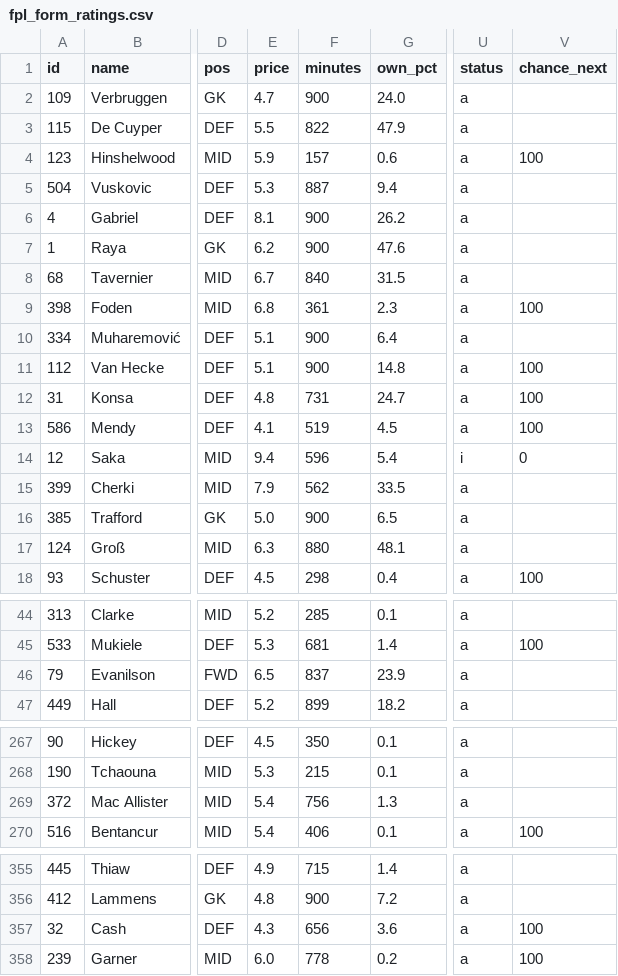
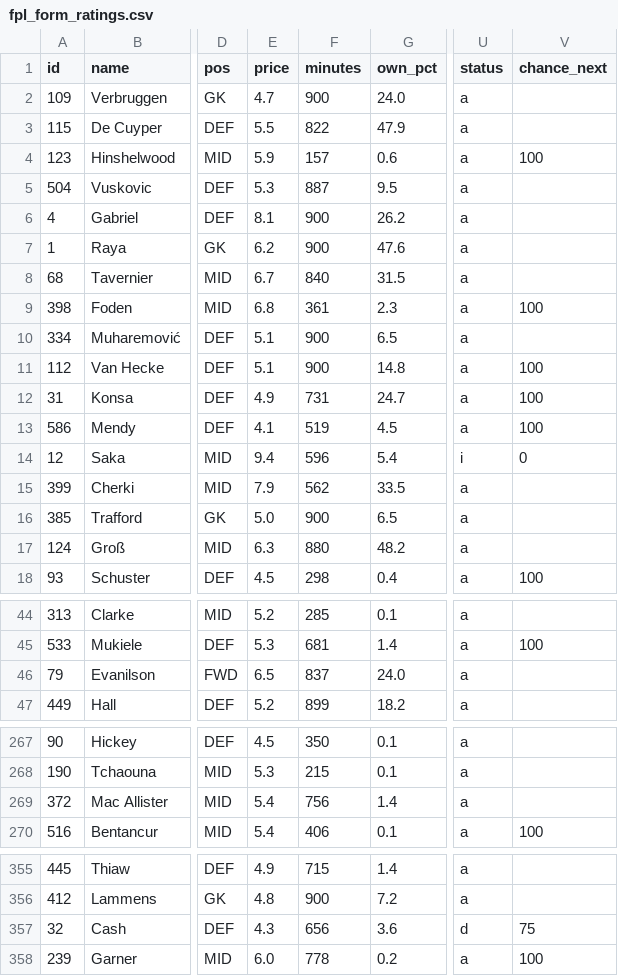
Before and after one commit to iceyfuture/prem_predictor_updated, a CSV file: outputs/fpl_form_ratings.csv, drawn as a sheet; only a part is shown, gaps mark what is left out; the diff covers the shown part only; the diff names each change by its address in the sheet, - before the commit and + after, or states it on an @@ line.

```diff
--- a/outputs/fpl_form_ratings.csv
+++ b/outputs/fpl_form_ratings.csv
-G5 (own_pct): 9.4
+G5 (own_pct): 9.5
-G10 (own_pct): 6.4
+G10 (own_pct): 6.5
-E12 (price): 4.8
+E12 (price): 4.9
-G17 (own_pct): 48.1
+G17 (own_pct): 48.2
-G46 (own_pct): 23.9
+G46 (own_pct): 24.0
-G269 (own_pct): 1.3
+G269 (own_pct): 1.4
-U357 (status): a
+U357 (status): d
-V357 (chance_next): 100
+V357 (chance_next): 75
```
Also changed, not shown: 2 edited cells elsewhere in this file, dashboard/ledger.csv, dashboard/props_ledger.csv, 2 other files.
